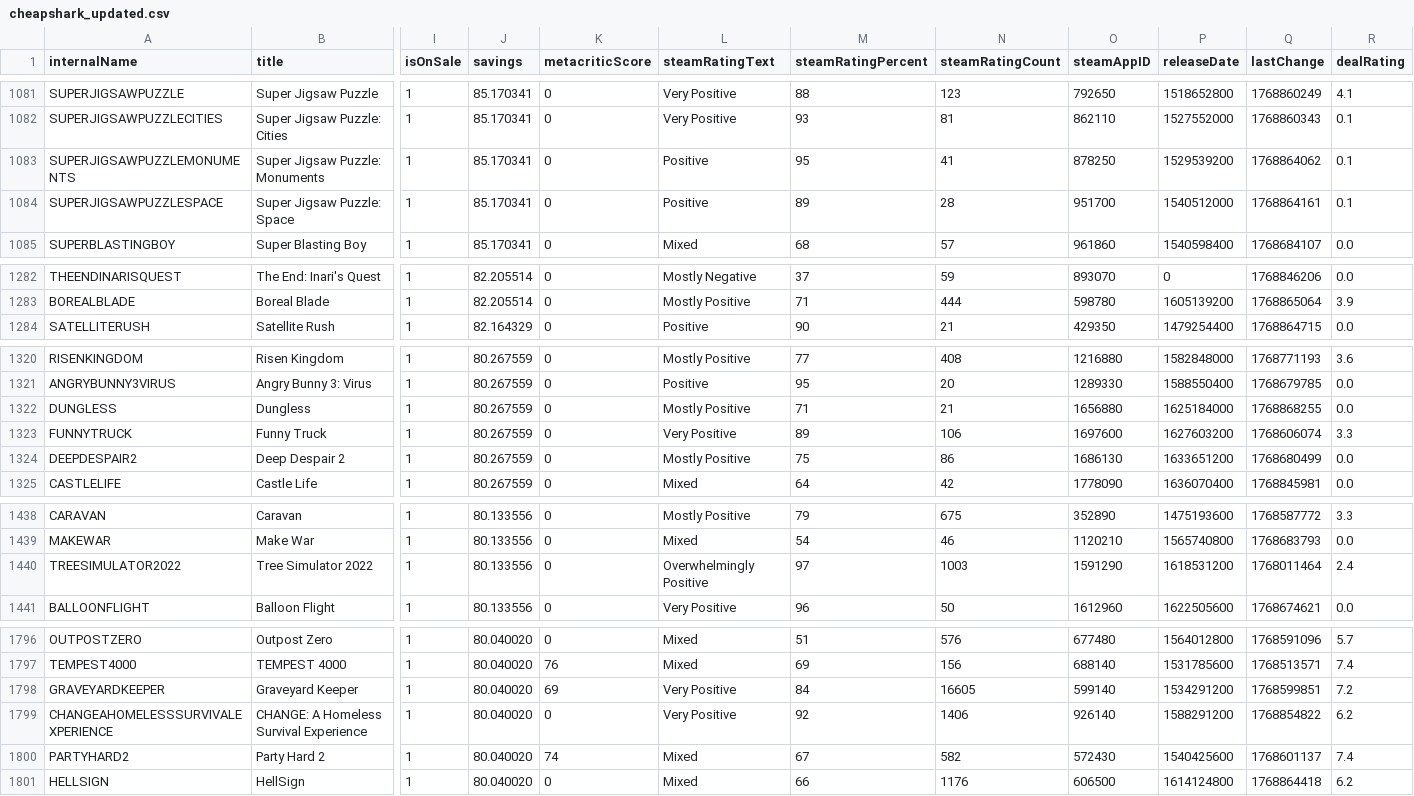
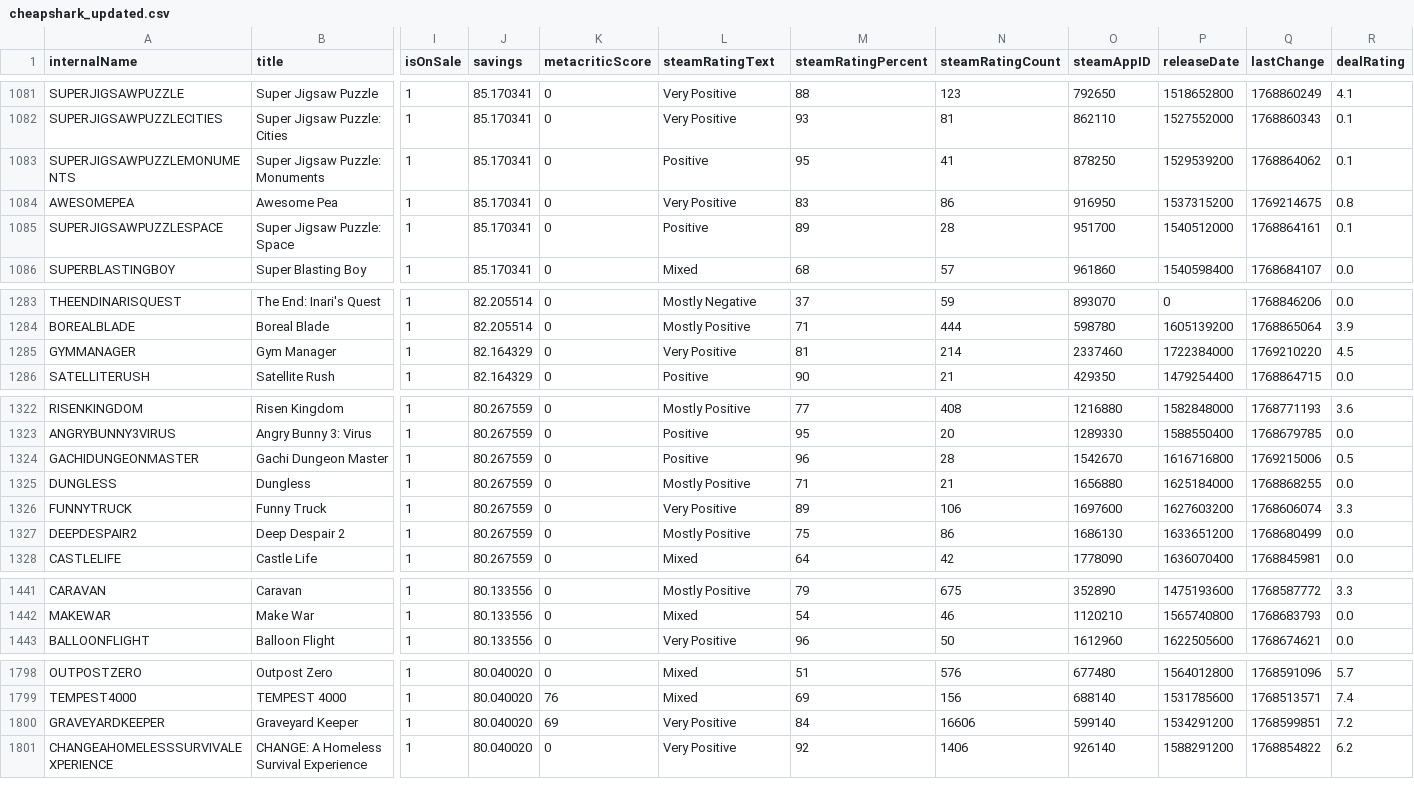
Before and after one commit to haiyib/foundations-final-project, a CSV file: cheapshark_updated.csv, drawn as a sheet; only a part is shown, gaps mark what is left out; removed rows and columns are numbered as before the commit, all else as after; rows hold the shown columns only; the diff covers the shown part only; the diff names each change by its address in the sheet, - before the commit and + after, or states it on an @@ line.

```diff
--- a/cheapshark_updated.csv
+++ b/cheapshark_updated.csv
+row 1084: AWESOMEPEA | Awesome Pea | 1 | 85.170341 | 0 | Very Positive | 83 | 86 | 916950 | 1537315200 | 1769214675 | 0.8
+row 1285: GYMMANAGER | Gym Manager | 1 | 82.164329 | 0 | Very Positive | 81 | 214 | 2337460 | 1722384000 | 1769210220 | 4.5
+row 1324: GACHIDUNGEONMASTER | Gachi Dungeon Master | 1 | 80.267559 | 0 | Positive | 96 | 28 | 1542670 | 1616716800 | 1769215006 | 0.5
-row 1440: TREESIMULATOR2022 | Tree Simulator 2022 | 1 | 80.133556 | 0 | Overwhelmingly Positive | 97 | 1003 | 1591290 | 1618531200 | 1768011464 | 2.4
-N1800 (steamRatingCount): 16605
+N1800 (steamRatingCount): 16606
-row 1800: PARTYHARD2 | Party Hard 2 | 1 | 80.040020 | 74 | Mixed | 67 | 582 | 572430 | 1540425600 | 1768601137 | 7.4
-row 1801: HELLSIGN | HellSign | 1 | 80.040020 | 0 | Mixed | 66 | 1176 | 606500 | 1614124800 | 1768864418 | 6.2
```
Also changed, not shown: 61 edited cells elsewhere in this file, steam_deals_top20_rangeplot.csv, 1 other file.
